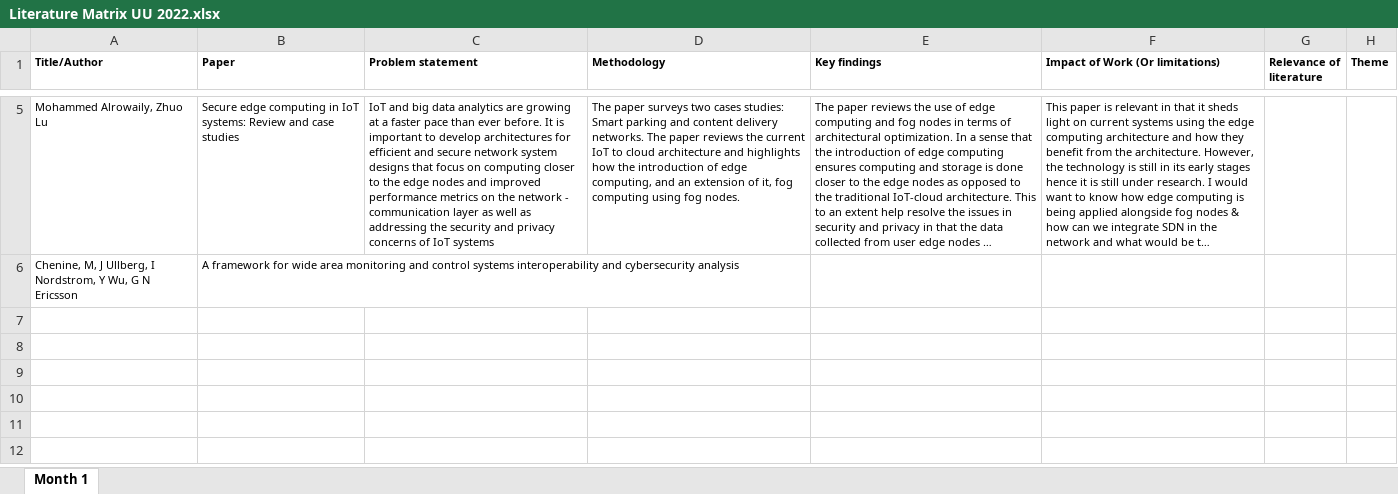
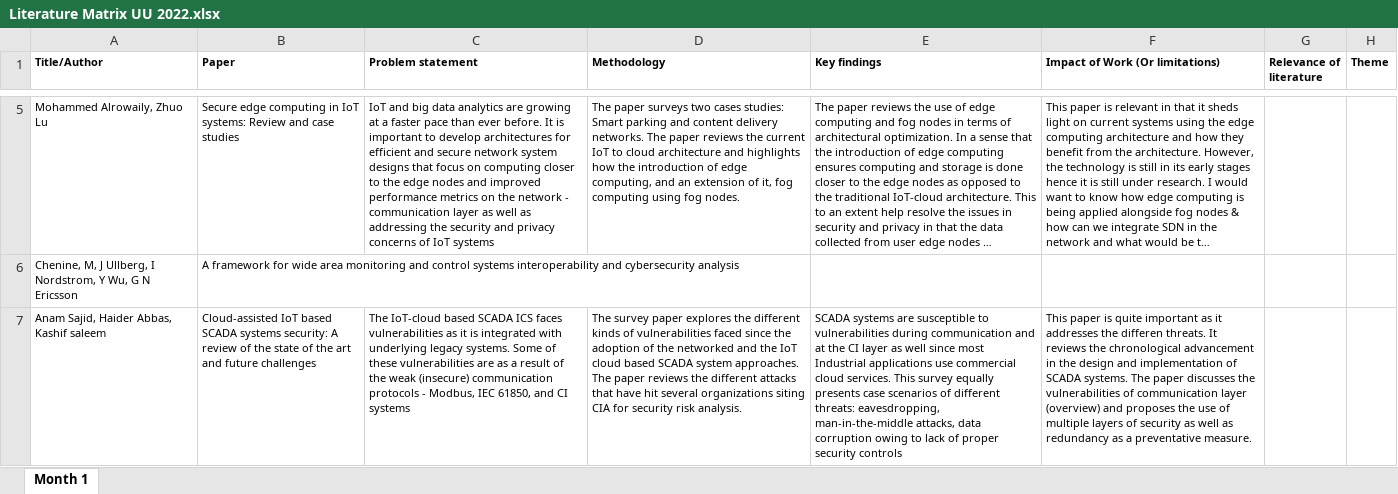
Before and after one commit to PinaPhD/Renewable_Energy_Integration, an Excel workbook: LITERATURE REVIEW/Literature Matrix UU 2022.xlsx, sheet Month 1, drawn as a sheet; only a part is shown, gaps mark what is left out; long unchanged cells end in …; values as stored, in another font and other column widths than the file's, no borders; the diff names each change by its address in the sheet, - before the commit and + after, or states it on an @@ line.

Commit message:
Update Literature Matrix UU 2022.xlsx

```diff
--- a/LITERATURE REVIEW/Literature Matrix UU 2022.xlsx (sheet Month 1)
+++ b/LITERATURE REVIEW/Literature Matrix UU 2022.xlsx (sheet Month 1)
+row 7: Anam Sajid, Haider Abbas, Kashif saleem | Cloud-assisted IoT based SCADA systems security: A review of the state of the art and future challenges | The IoT-cloud based SCADA ICS faces vulnerabilities as it is integrated with underlying legacy systems. Some of these vulnerabilities are as a result of the weak (insecure) communication protocols - Modbus, IEC 61850, and CI systems | The survey paper explores the different kinds of vulnerabilities faced since the adoption of the networked and the IoT cloud based SCADA system approaches. The paper reviews the different attacks that have hit several organizations siting CIA for security risk analysis. | SCADA systems are susceptible to vulnerabilities during communication and at the CI layer as well since most Industrial applications use commercial cloud services. This survey equally presents case scenarios of different threats: eavesdropping, man-in-the-middle attacks, data corruption owing to lack of proper security controls | This paper is quite important as it addresses the differen threats. It reviews the chronological advancement in the design and implementation of SCADA systems. The paper discusses the vulnerabilities of communication layer (overview) and proposes the use of multiple layers of security as well as redundancy as a preventative measure.
```
